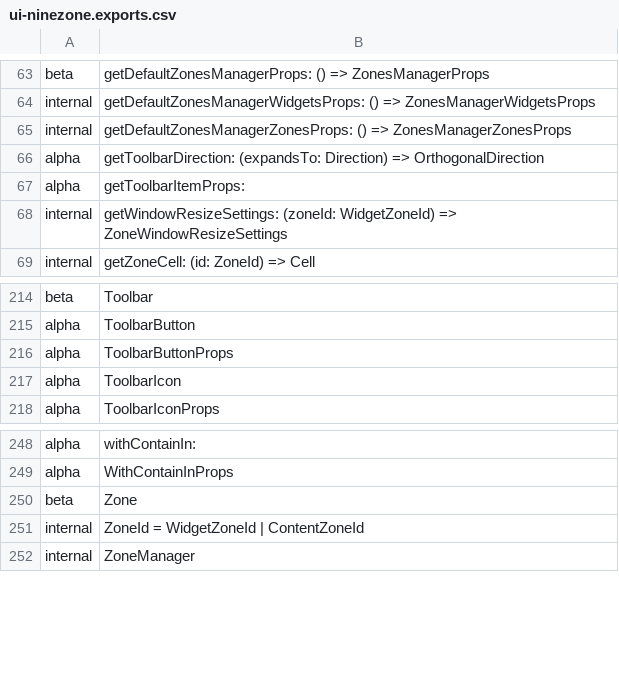
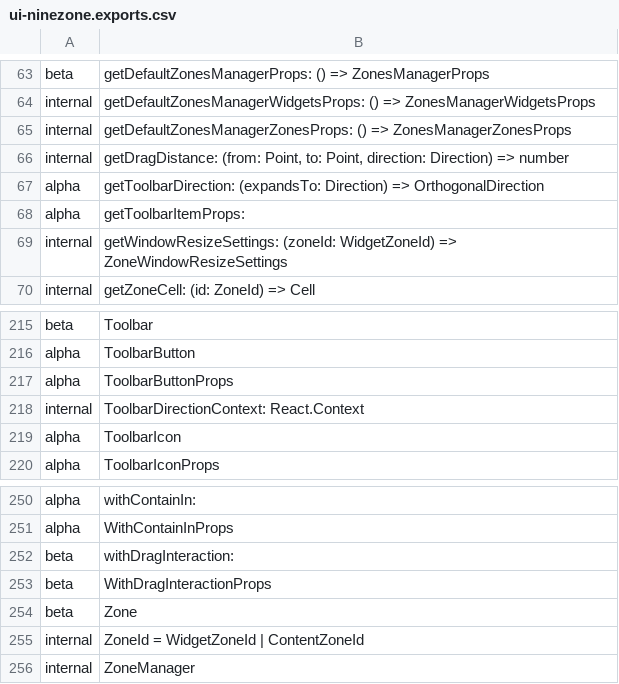
Before and after one commit to iTwin/appui, a CSV file: common/api/summary/ui-ninezone.exports.csv, drawn as a sheet; only a part is shown, gaps mark what is left out; the diff names each change by its address in the sheet, - before the commit and + after, or states it on an @@ line.

```diff
--- a/common/api/summary/ui-ninezone.exports.csv
+++ b/common/api/summary/ui-ninezone.exports.csv
+row 66: internal | getDragDistance: (from: Point, to: Point, direction: Direction) => number
+row 218: internal | ToolbarDirectionContext: React.Context
+row 252: beta | withDragInteraction:
+row 253: beta | WithDragInteractionProps
```
Also changed, not shown: common/api/summary/ui-framework.exports.csv, 39 other files.
